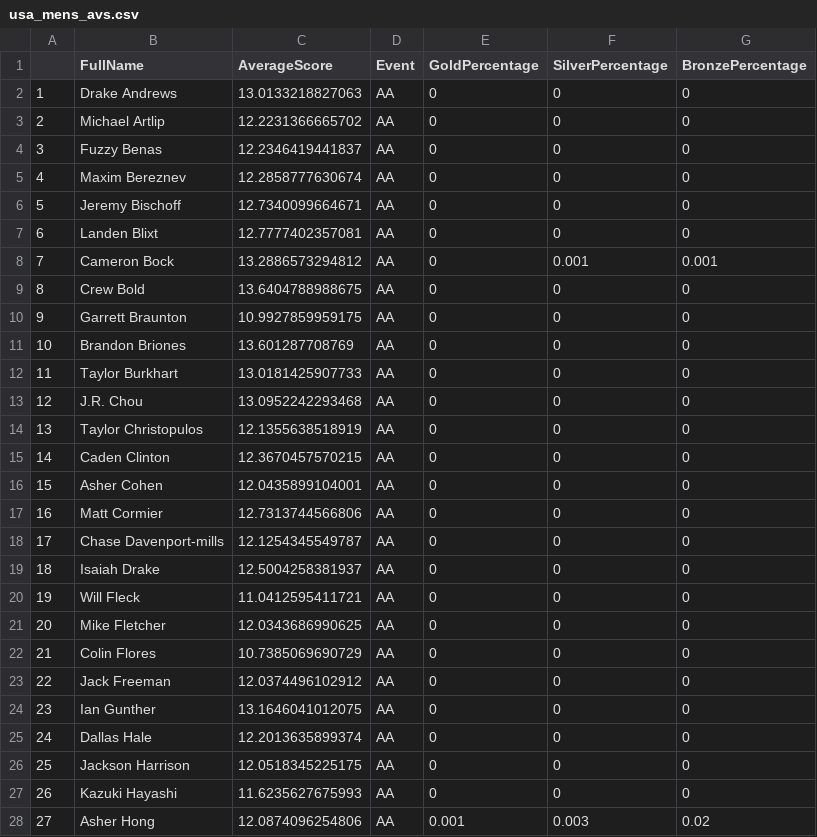
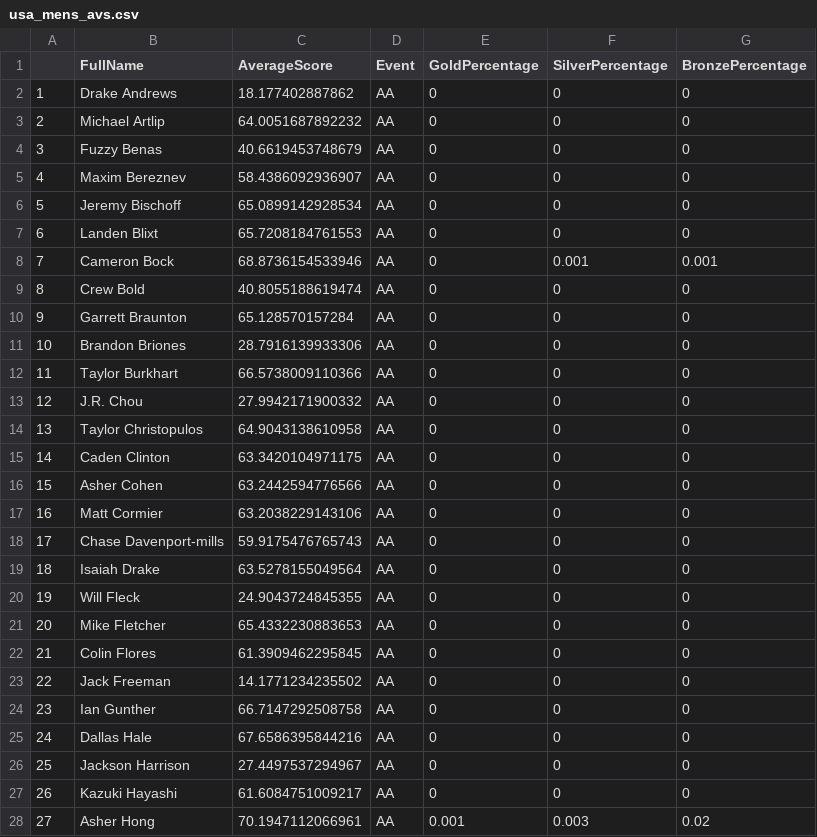
Before and after one commit to seanmtli/usa_gymnastics, a CSV file: App-1/data/expected_medals/usa_mens_avs.csv, drawn as a sheet; only a part is shown; the diff covers the shown part only.

```diff
--- a/App-1/data/expected_medals/usa_mens_avs.csv
+++ b/App-1/data/expected_medals/usa_mens_avs.csv
@@ -1,28 +1,28 @@
 "","FullName","AverageScore","Event","GoldPercentage","SilverPercentage","BronzePercentage"
-"1","Drake Andrews",13.0133218827063,"AA",0,0,0
-"2","Michael Artlip",12.2231366665702,"AA",0,0,0
-"3","Fuzzy Benas",12.2346419441837,"AA",0,0,0
-"4","Maxim Bereznev",12.2858777630674,"AA",0,0,0
-"5","Jeremy Bischoff",12.7340099664671,"AA",0,0,0
-"6","Landen Blixt",12.7777402357081,"AA",0,0,0
-"7","Cameron Bock",13.2886573294812,"AA",0,0.001,0.001
-"8","Crew Bold",13.6404788988675,"AA",0,0,0
-"9","Garrett Braunton",10.9927859959175,"AA",0,0,0
-"10","Brandon Briones",13.601287708769,"AA",0,0,0
-"11","Taylor Burkhart",13.0181425907733,"AA",0,0,0
-"12","J.R. Chou",13.0952242293468,"AA",0,0,0
-"13","Taylor Christopulos",12.1355638518919,"AA",0,0,0
-"14","Caden Clinton",12.3670457570215,"AA",0,0,0
-"15","Asher Cohen",12.0435899104001,"AA",0,0,0
-"16","Matt Cormier",12.7313744566806,"AA",0,0,0
-"17","Chase Davenport-mills",12.1254345549787,"AA",0,0,0
-"18","Isaiah Drake",12.5004258381937,"AA",0,0,0
-"19","Will Fleck",11.0412595411721,"AA",0,0,0
-"20","Mike Fletcher",12.0343686990625,"AA",0,0,0
-"21","Colin Flores",10.7385069690729,"AA",0,0,0
-"22","Jack Freeman",12.0374496102912,"AA",0,0,0
-"23","Ian Gunther",13.1646041012075,"AA",0,0,0
-"24","Dallas Hale",12.2013635899374,"AA",0,0,0
-"25","Jackson Harrison",12.0518345225175,"AA",0,0,0
-"26","Kazuki Hayashi",11.6235627675993,"AA",0,0,0
-"27","Asher Hong",12.0874096254806,"AA",0.001,0.003,0.02
+"1","Drake Andrews",18.177402887862,"AA",0,0,0
+"2","Michael Artlip",64.0051687892232,"AA",0,0,0
+"3","Fuzzy Benas",40.6619453748679,"AA",0,0,0
+"4","Maxim Bereznev",58.4386092936907,"AA",0,0,0
+"5","Jeremy Bischoff",65.0899142928534,"AA",0,0,0
+"6","Landen Blixt",65.7208184761553,"AA",0,0,0
+"7","Cameron Bock",68.8736154533946,"AA",0,0.001,0.001
+"8","Crew Bold",40.8055188619474,"AA",0,0,0
+"9","Garrett Braunton",65.128570157284,"AA",0,0,0
+"10","Brandon Briones",28.7916139933306,"AA",0,0,0
+"11","Taylor Burkhart",66.5738009110366,"AA",0,0,0
+"12","J.R. Chou",27.9942171900332,"AA",0,0,0
+"13","Taylor Christopulos",64.9043138610958,"AA",0,0,0
+"14","Caden Clinton",63.3420104971175,"AA",0,0,0
+"15","Asher Cohen",63.2442594776566,"AA",0,0,0
+"16","Matt Cormier",63.2038229143106,"AA",0,0,0
+"17","Chase Davenport-mills",59.9175476765743,"AA",0,0,0
+"18","Isaiah Drake",63.5278155049564,"AA",0,0,0
+"19","Will Fleck",24.9043724845355,"AA",0,0,0
+"20","Mike Fletcher",65.4332230883653,"AA",0,0,0
+"21","Colin Flores",61.3909462295845,"AA",0,0,0
+"22","Jack Freeman",14.1771234235502,"AA",0,0,0
+"23","Ian Gunther",66.7147292508758,"AA",0,0,0
+"24","Dallas Hale",67.6586395844216,"AA",0,0,0
+"25","Jackson Harrison",27.4497537294967,"AA",0,0,0
+"26","Kazuki Hayashi",61.6084751009217,"AA",0,0,0
+"27","Asher Hong",70.1947112066961,"AA",0.001,0.003,0.02
```
Also changed, not shown: 36 edited cells elsewhere in this file, App-1/data/expected_medals/usa_womens_avs.csv.
